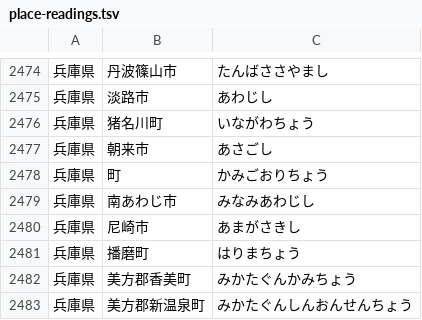
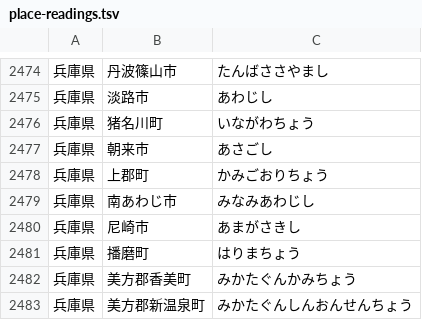
Before and after one commit to black-hawk-bhd/CDI-Telopper-beta, a TSV file: src/EEWTelop.Wpf/Assets/place-readings.tsv, drawn as a sheet; only a part is shown, gaps mark what is left out.

```diff
--- a/src/EEWTelop.Wpf/Assets/place-readings.tsv
+++ b/src/EEWTelop.Wpf/Assets/place-readings.tsv
@@ -2477,3 +2477,3 @@
 兵庫県	朝来市	あさごし
-兵庫県	町	かみごおりちょう
+兵庫県	上郡町	かみごおりちょう
 兵庫県	南あわじ市	みなみあわじし
```
Also changed, not shown: 43 other files.
